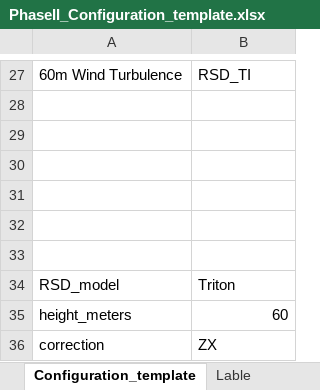
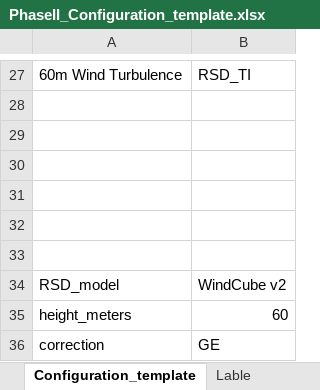
Before and after one commit to codenamenikky/CFARS_SS, an Excel workbook: PhaseII_Configuration_template.xlsx, sheet Configuration_template, drawn as a sheet; only a part is shown, gaps mark what is left out; values as stored, in another font and other column widths than the file's, no borders; table styles not drawn; the diff names each change by its address in the sheet, - before the commit and + after, or states it on an @@ line.

```diff
--- a/PhaseII_Configuration_template.xlsx (sheet Configuration_template)
+++ b/PhaseII_Configuration_template.xlsx (sheet Configuration_template)
-B34: Triton
+B34: WindCube v2
-B36: ZX
+B36: GE
```
Also changed, not shown: sheet RSD_Models, 1 other file.
